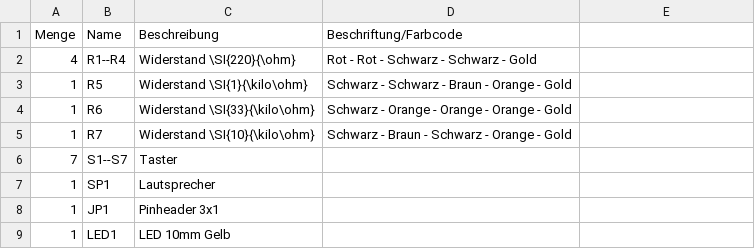
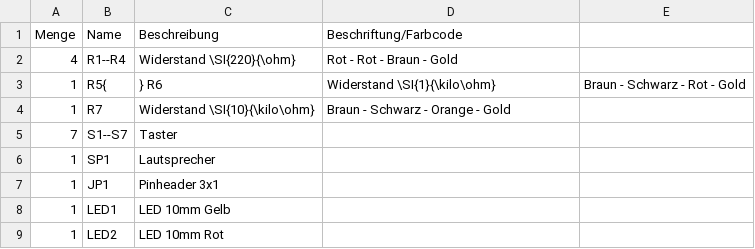
Before and after one commit to Binary-Kitchen/SolderingTutorial, a CSV file: PushItDIP/manual/configuration/de_parts.csv, drawn as a sheet; only a part is shown; the shorter side is filled out with more unchanged rows.

Commit message:
PushItDIP: Changed Resistor R6 from 33k to 1k

```diff
--- a/PushItDIP/manual/configuration/de_parts.csv
+++ b/PushItDIP/manual/configuration/de_parts.csv
@@ -1,6 +1,5 @@
 Menge,Name,Beschreibung,Beschriftung/Farbcode
-4,R1--R4,Widerstand \SI{220}{\ohm},Rot - Rot - Schwarz - Schwarz - Gold
-1,R5,Widerstand \SI{1}{\kilo\ohm},Schwarz - Schwarz - Braun - Orange - Gold
-1,R6,Widerstand \SI{33}{\kilo\ohm},Schwarz - Orange - Orange - Orange - Gold
-1,R7,Widerstand \SI{10}{\kilo\ohm},Schwarz - Braun - Schwarz - Orange - Gold
+4,R1--R4,Widerstand \SI{220}{\ohm},Rot - Rot - Braun - Gold
+1,R5{,} R6,Widerstand \SI{1}{\kilo\ohm},Braun - Schwarz - Rot - Gold
+1,R7,Widerstand \SI{10}{\kilo\ohm},Braun - Schwarz - Orange - Gold
 7,S1--S7,Taster,
```
Also changed, not shown: 4 other files.
